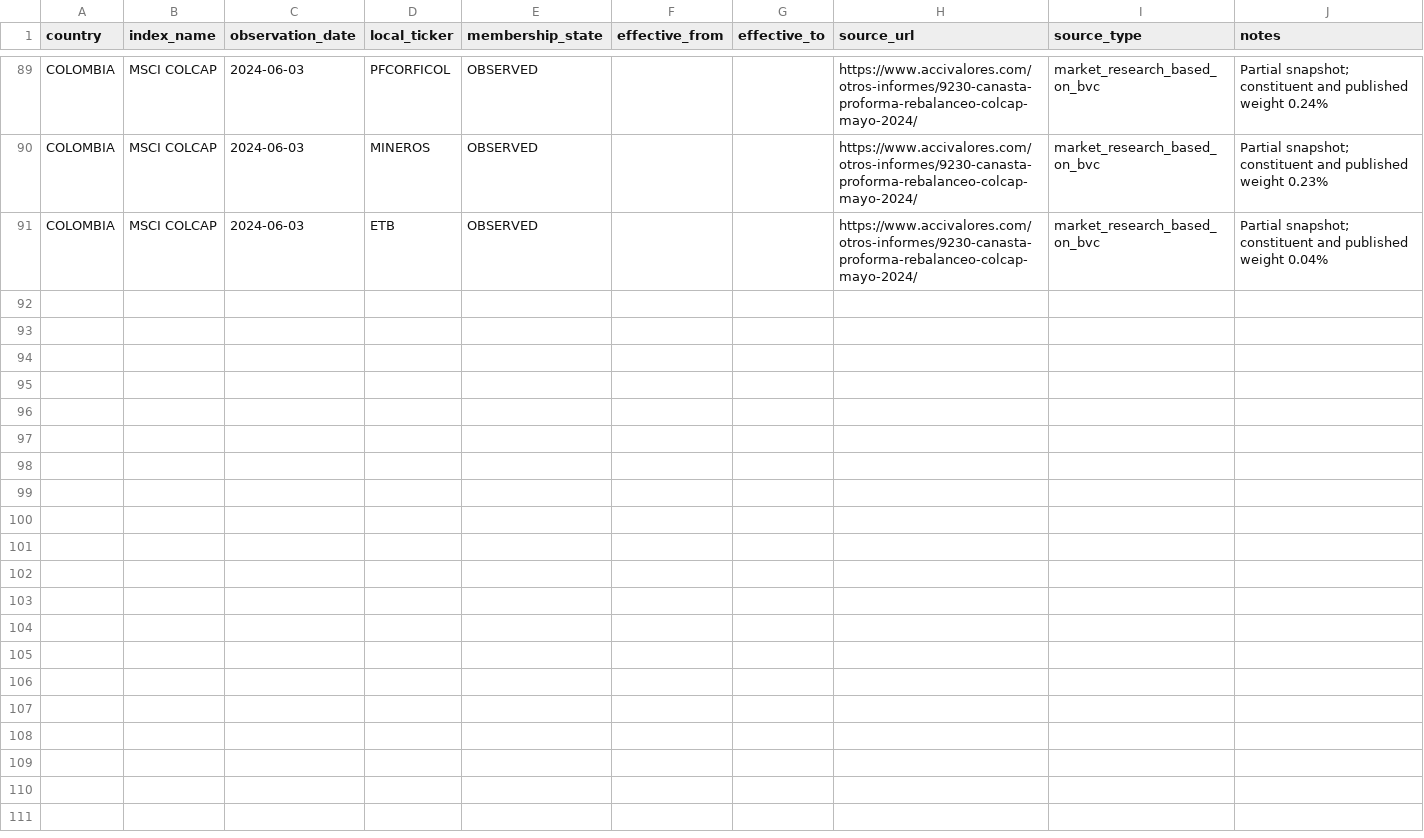
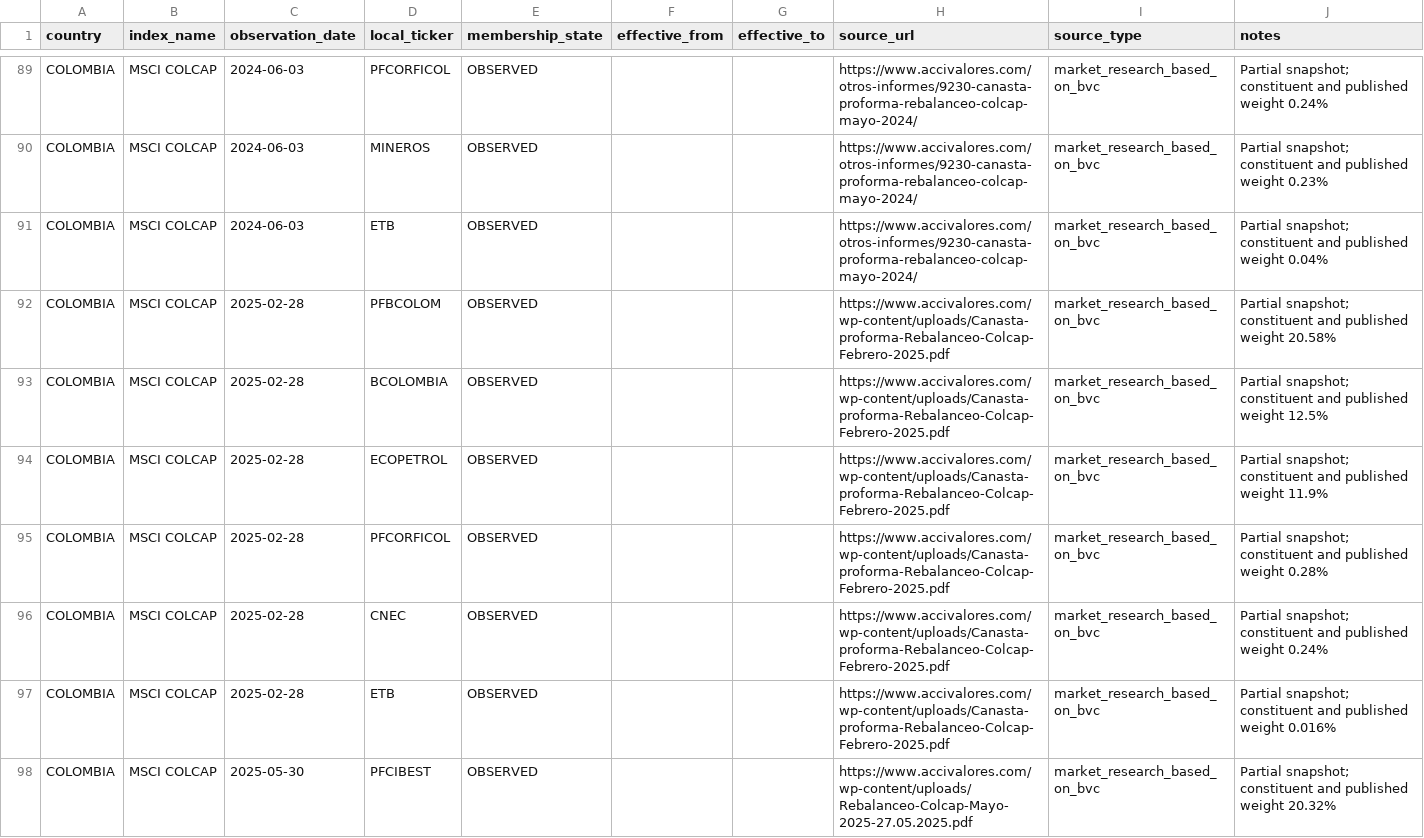
Before and after one commit to rodrigoaguirrediaz6644/alphadata-beta, a CSV file: config/index_membership_observations.csv, drawn as a sheet; only a part is shown, gaps mark what is left out; the diff covers the shown part only.

Commit message:
data: completar snapshots COLCAP 2025

```diff
--- a/config/index_membership_observations.csv
+++ b/config/index_membership_observations.csv
@@ -91 +91,8 @@ COLOMBIA,MSCI COLCAP,2024-06-03,MINEROS,OBSERVED,,,https://www.accivalores.com/o
 COLOMBIA,MSCI COLCAP,2024-06-03,ETB,OBSERVED,,,https://www.accivalores.com/otros-informes/9230-canasta-proforma-rebalanceo-colcap-mayo-2024/,market_research_based_on_bvc,Partial snapshot; constituent and published weight 0.04%
+COLOMBIA,MSCI COLCAP,2025-02-28,PFBCOLOM,OBSERVED,,,https://www.accivalores.com/wp-content/uploads/Canasta-proforma-Rebalanceo-Colcap-Febrero-2025.pdf,market_research_based_on_bvc,Partial snapshot; constituent and published weight 20.58%
+COLOMBIA,MSCI COLCAP,2025-02-28,BCOLOMBIA,OBSERVED,,,https://www.accivalores.com/wp-content/uploads/Canasta-proforma-Rebalanceo-Colcap-Febrero-2025.pdf,market_research_based_on_bvc,Partial snapshot; constituent and published weight 12.5%
+COLOMBIA,MSCI COLCAP,2025-02-28,ECOPETROL,OBSERVED,,,https://www.accivalores.com/wp-content/uploads/Canasta-proforma-Rebalanceo-Colcap-Febrero-2025.pdf,market_research_based_on_bvc,Partial snapshot; constituent and published weight 11.9%
+COLOMBIA,MSCI COLCAP,2025-02-28,PFCORFICOL,OBSERVED,,,https://www.accivalores.com/wp-content/uploads/Canasta-proforma-Rebalanceo-Colcap-Febrero-2025.pdf,market_research_based_on_bvc,Partial snapshot; constituent and published weight 0.28%
+COLOMBIA,MSCI COLCAP,2025-02-28,CNEC,OBSERVED,,,https://www.accivalores.com/wp-content/uploads/Canasta-proforma-Rebalanceo-Colcap-Febrero-2025.pdf,market_research_based_on_bvc,Partial snapshot; constituent and published weight 0.24%
+COLOMBIA,MSCI COLCAP,2025-02-28,ETB,OBSERVED,,,https://www.accivalores.com/wp-content/uploads/Canasta-proforma-Rebalanceo-Colcap-Febrero-2025.pdf,market_research_based_on_bvc,Partial snapshot; constituent and published weight 0.016%
+COLOMBIA,MSCI COLCAP,2025-05-30,PFCIBEST,OBSERVED,,,https://www.accivalores.com/wp-content/uploads/Rebalanceo-Colcap-Mayo-2025-27.05.2025.pdf,market_research_based_on_bvc,Partial snapshot; constituent and published weight 20.32%
```
Also changed, not shown: 6 added rows elsewhere in this file.
